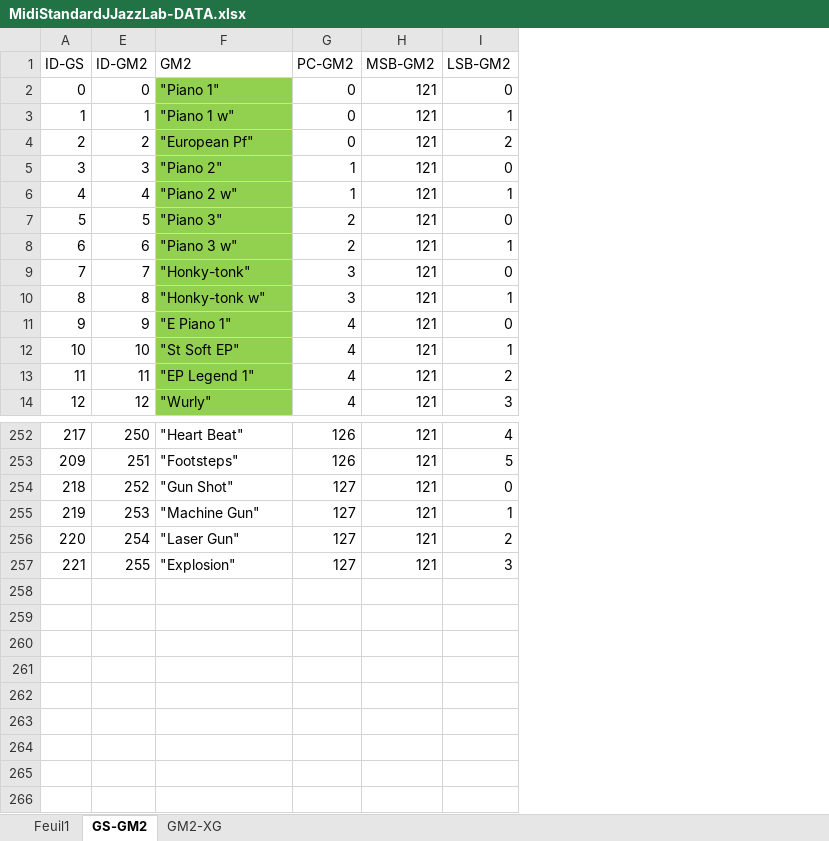
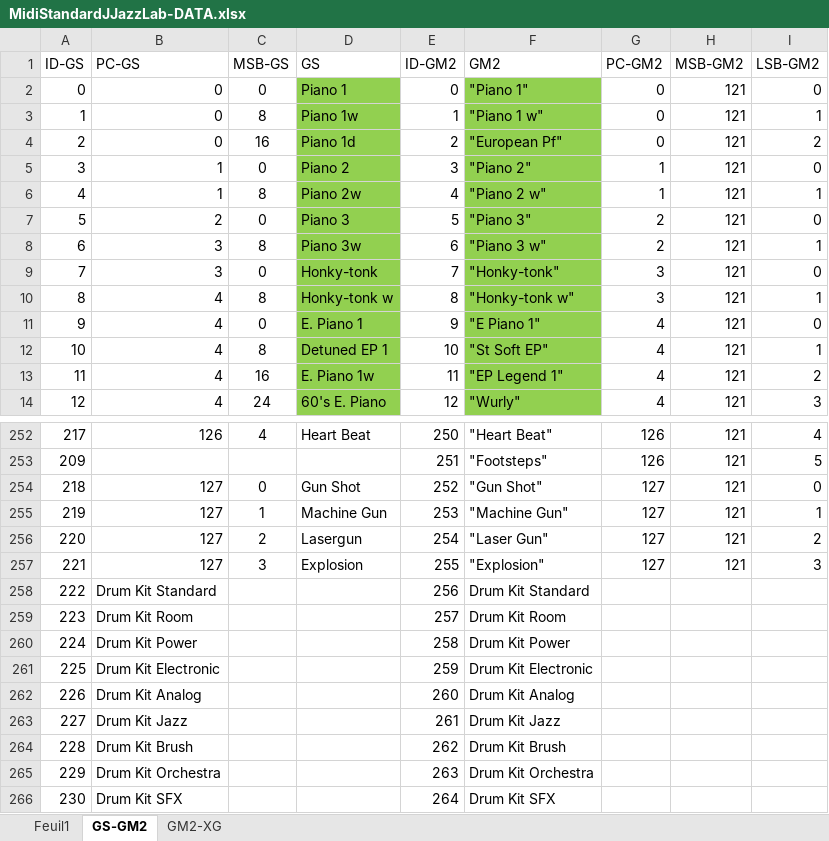
Before and after one commit to jjazzboss/JJazzLab, an Excel workbook: MidiConverters/src/org/jjazz/midiconverters/resources/MidiStandardJJazzLab-DATA.xlsx, sheet GS-GM2, drawn as a sheet; only a part is shown, gaps mark what is left out; values as stored, in another font and other column widths than the file's, no borders; the diff names each change by its address in the sheet, - before the commit and + after, or states it on an @@ line.

```diff
--- a/MidiConverters/src/org/jjazz/midiconverters/resources/MidiStandardJJazzLab-DATA.xlsx (sheet GS-GM2)
+++ b/MidiConverters/src/org/jjazz/midiconverters/resources/MidiStandardJJazzLab-DATA.xlsx (sheet GS-GM2)
@@ column B (PC-GS) unhidden, rows 2-14: 0 | 0 | 0 | 1 | 1 | 2 | 3 | 3 | 4 | 4 | 4 | 4 | 4; rows 252-257: 126 |  | 127 | 127 | 127 | 127 @@
@@ column C (MSB-GS) unhidden, rows 2-14: 0 | 8 | 16 | 0 | 8 | 0 | 8 | 0 | 8 | 0 | 8 | 16 | 24; rows 252-257: 4 |  | 0 | 1 | 2 | 3 @@
@@ column D (GS) unhidden, rows 2-14: Piano 1 | Piano 1w | Piano 1d | Piano 2 | Piano 2w | Piano 3 | Piano 3w | Honky-tonk | Honky-tonk w | E. Piano 1 | Detuned EP 1 | E. Piano 1w | 60's E. Piano; rows 252-257: Heart Beat |  | Gun Shot | Machine Gun | Lasergun | Explosion @@
+row 258: 222 | Drum Kit Standard |  |  | 256 | Drum Kit Standard
+row 259: 223 | Drum Kit Room |  |  | 257 | Drum Kit Room
+row 260: 224 | Drum Kit Power |  |  | 258 | Drum Kit Power
+row 261: 225 | Drum Kit Electronic |  |  | 259 | Drum Kit Electronic
+row 262: 226 | Drum Kit Analog |  |  | 260 | Drum Kit Analog
+row 263: 227 | Drum Kit Jazz |  |  | 261 | Drum Kit Jazz
+row 264: 228 | Drum Kit Brush |  |  | 262 | Drum Kit Brush
+row 265: 229 | Drum Kit Orchestra |  |  | 263 | Drum Kit Orchestra
+row 266: 230 | Drum Kit SFX |  |  | 264 | Drum Kit SFX
```
Also changed, not shown: sheet GM2-XG, 3 other files.
